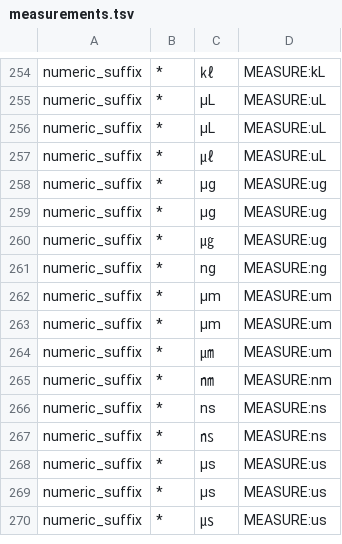
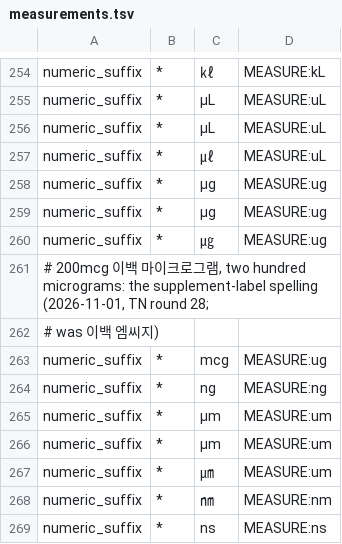
Before and after one commit to hunydev/tts-text-frontend, a TSV file: resources/languages/en-US/rules/measurements.tsv, drawn as a sheet; only a part is shown, gaps mark what is left out; the shorter side is filled out with more unchanged rows.

```diff
--- a/resources/languages/en-US/rules/measurements.tsv
+++ b/resources/languages/en-US/rules/measurements.tsv
@@ -260,2 +260,5 @@ numeric_suffix	*	µg	MEASURE:ug
 numeric_suffix	*	㎍	MEASURE:ug
+# 200mcg 이백 마이크로그램, two hundred micrograms: the supplement-label spelling (2026-11-01, TN round 28;
+# was 이백 엠씨지)
+numeric_suffix	*	mcg	MEASURE:ug
 numeric_suffix	*	ng	MEASURE:ng
```
Also changed, not shown: 4 other files.
